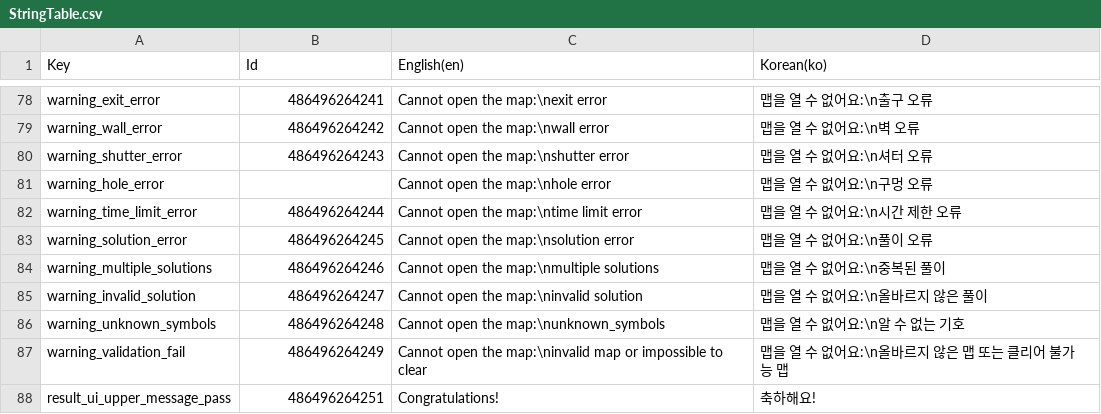
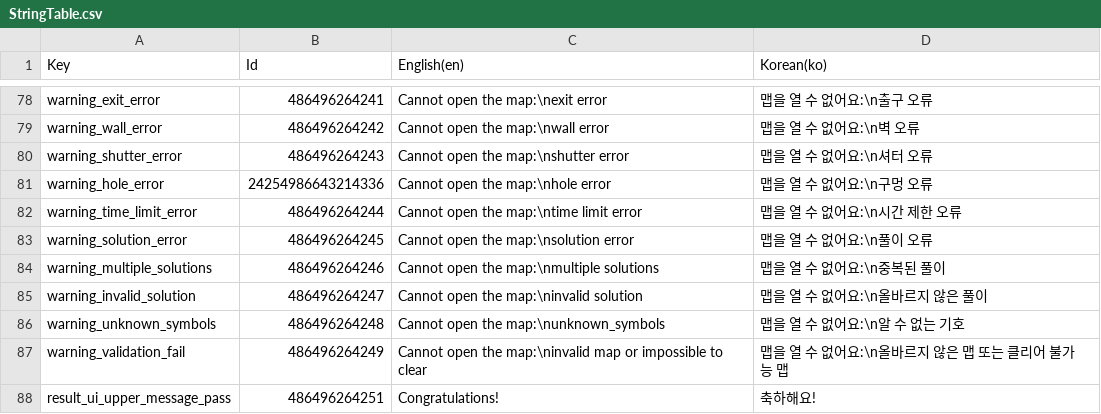
Before and after one commit to salt26/gravita-maze, a CSV file: Assets/Localization/StringTable.csv, drawn as a sheet; only a part is shown, gaps mark what is left out.

Commit message:
Minor fix on StringTable

```diff
--- a/Assets/Localization/StringTable.csv
+++ b/Assets/Localization/StringTable.csv
@@ -80,3 +80,3 @@
 "warning_shutter_error",486496264243,"Cannot open the map:\nshutter error","맵을 열 수 없어요:\n셔터 오류"
-"warning_hole_error",,"Cannot open the map:\nhole error","맵을 열 수 없어요:\n구멍 오류"
+"warning_hole_error",24254986643214336,"Cannot open the map:\nhole error","맵을 열 수 없어요:\n구멍 오류"
 "warning_time_limit_error",486496264244,"Cannot open the map:\ntime limit error","맵을 열 수 없어요:\n시간 제한 오류"
```
Also changed, not shown: 2 other files.
